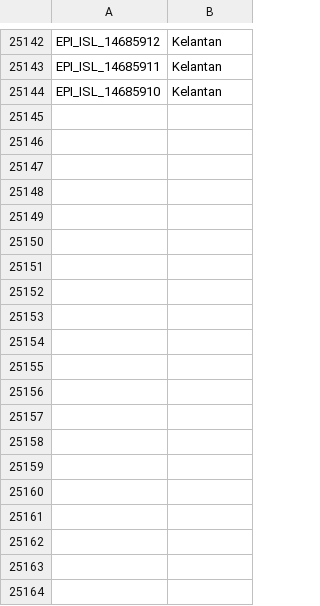
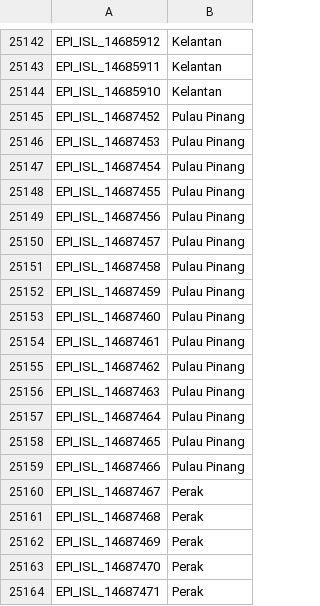
Before and after one commit to mgvi-nibm/c19-gsv, a CSV file: location.csv, drawn as a sheet; only a part is shown, gaps mark what is left out; the diff covers the shown part only.

```diff
--- a/location.csv
+++ b/location.csv
@@ -25144 +25144,21 @@
 "EPI_ISL_14685910","Kelantan"
+"EPI_ISL_14687452","Pulau Pinang"
+"EPI_ISL_14687453","Pulau Pinang"
+"EPI_ISL_14687454","Pulau Pinang"
+"EPI_ISL_14687455","Pulau Pinang"
+"EPI_ISL_14687456","Pulau Pinang"
+"EPI_ISL_14687457","Pulau Pinang"
+"EPI_ISL_14687458","Pulau Pinang"
+"EPI_ISL_14687459","Pulau Pinang"
+"EPI_ISL_14687460","Pulau Pinang"
+"EPI_ISL_14687461","Pulau Pinang"
+"EPI_ISL_14687462","Pulau Pinang"
+"EPI_ISL_14687463","Pulau Pinang"
+"EPI_ISL_14687464","Pulau Pinang"
+"EPI_ISL_14687465","Pulau Pinang"
+"EPI_ISL_14687466","Pulau Pinang"
+"EPI_ISL_14687467","Perak"
+"EPI_ISL_14687468","Perak"
+"EPI_ISL_14687469","Perak"
+"EPI_ISL_14687470","Perak"
+"EPI_ISL_14687471","Perak"
```
Also changed, not shown: 79 added rows elsewhere in this file, clades.csv, gender.csv, 11 other files.
